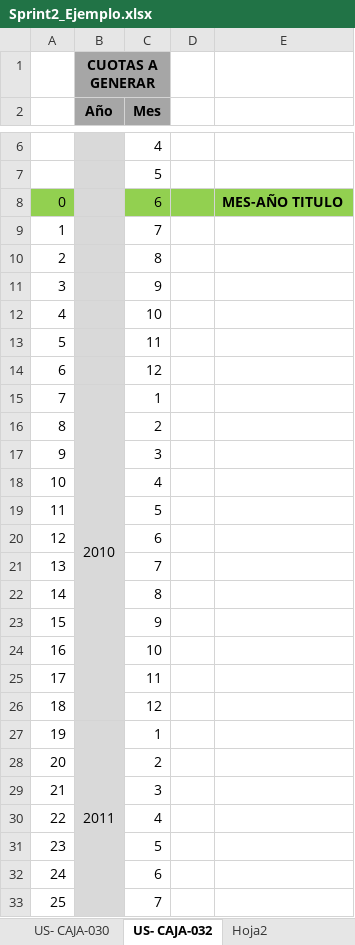
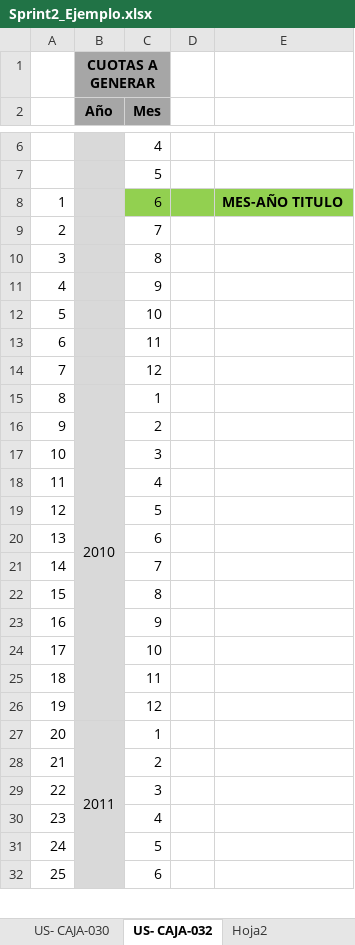
Before and after one commit to rsherrera/project-caja, an Excel workbook: Analisis/Sprint2_Ejemplo.xlsx, sheet US- CAJA-032, drawn as a sheet; only a part is shown, gaps mark what is left out; values as stored, in another font and other column widths than the file's, no borders; charts and pictures not drawn; removed rows and columns are numbered as before the commit, all else as after; the diff covers the shown part only; the diff names each change by its address in the sheet, - before the commit and + after, or states it on an @@ line.

```diff
--- a/Analisis/Sprint2_Ejemplo.xlsx (sheet US- CAJA-032)
+++ b/Analisis/Sprint2_Ejemplo.xlsx (sheet US- CAJA-032)
-A8: 0
+A8: 1
-A8 fill: #92D050
+A8 fill: none
-row 9: 1 |  | 7
-C9 (Mes): 8
+C9 (Mes): 7
-C10 (Mes): 9
+C10 (Mes): 8
-C11 (Mes): 10
+C11 (Mes): 9
-C12 (Mes): 11
+C12 (Mes): 10
-C13 (Mes): 12
+C13 (Mes): 11
+row 14: 7 |  | 12
-A15: 7
+A15: 8
-row 16: 8 |  | 2
-C16 (Mes): 3
+C16 (Mes): 2
-C17 (Mes): 4
+C17 (Mes): 3
-C18 (Mes): 5
+C18 (Mes): 4
-C19 (Mes): 6
+C19 (Mes): 5
-C20 (Mes): 7
+C20 (Mes): 6
-C21 (Mes): 8
+C21 (Mes): 7
-C22 (Mes): 9
+C22 (Mes): 8
-C23 (Mes): 10
+C23 (Mes): 9
-C24 (Mes): 11
+C24 (Mes): 10
-C25 (Mes): 12
+C25 (Mes): 11
+row 26: 19 |  | 12
-A27: 19
+A27: 20
-row 28: 20 |  | 2
-C28 (Mes): 3
+C28 (Mes): 2
-C29 (Mes): 4
+C29 (Mes): 3
-C30 (Mes): 5
+C30 (Mes): 4
-C31 (Mes): 6
+C31 (Mes): 5
-C32 (Mes): 7
+C32 (Mes): 6
```
Also changed, not shown: 4 added rows, 3 removed rows and 40 edited cells elsewhere in this sheet, charts or pictures.
